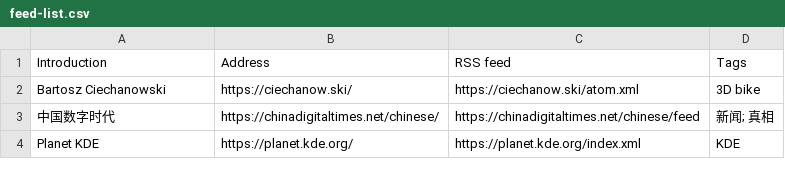
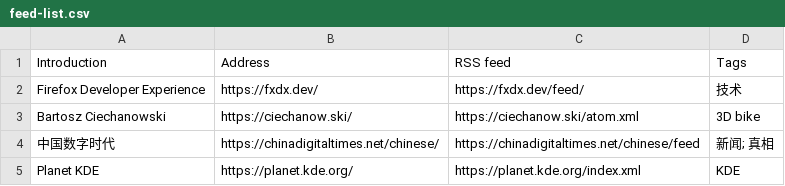
Before and after one commit to tianheg/feed, a CSV file: feed-list.csv, drawn as a sheet; only a part is shown; the diff names each change by its address in the sheet, - before the commit and + after, or states it on an @@ line.

Commit message:
Update feed-list.csv

```diff
--- a/feed-list.csv
+++ b/feed-list.csv
+row 2: Firefox Developer Experience | https://fxdx.dev/ | https://fxdx.dev/feed/ | 技术
```
